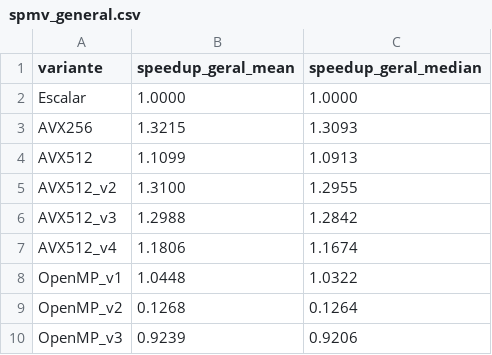
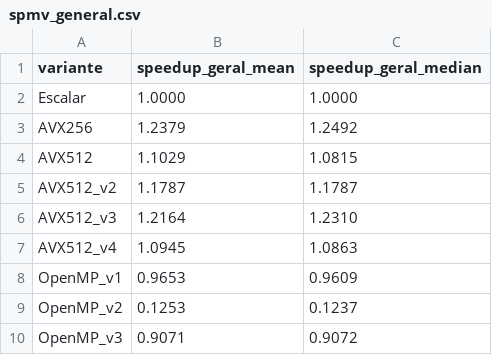
Before and after one commit to gddeazevedo/vectorization, a CSV file: experiments/spmv/gcc/spmv_general.csv, drawn as a sheet.

```diff
--- a/experiments/spmv/gcc/spmv_general.csv
+++ b/experiments/spmv/gcc/spmv_general.csv
@@ -2,9 +2,9 @@ variante,speedup_geral_mean,speedup_geral_median
 Escalar,1.0000,1.0000
-AVX256,1.3215,1.3093
-AVX512,1.1099,1.0913
-AVX512_v2,1.3100,1.2955
-AVX512_v3,1.2988,1.2842
-AVX512_v4,1.1806,1.1674
-OpenMP_v1,1.0448,1.0322
-OpenMP_v2,0.1268,0.1264
-OpenMP_v3,0.9239,0.9206
+AVX256,1.2379,1.2492
+AVX512,1.1029,1.0815
+AVX512_v2,1.1787,1.1787
+AVX512_v3,1.2164,1.2310
+AVX512_v4,1.0945,1.0863
+OpenMP_v1,0.9653,0.9609
+OpenMP_v2,0.1253,0.1237
+OpenMP_v3,0.9071,0.9072
```
Also changed, not shown: experiments/spmv/gcc/spmv_runs.csv, 4 other files.
